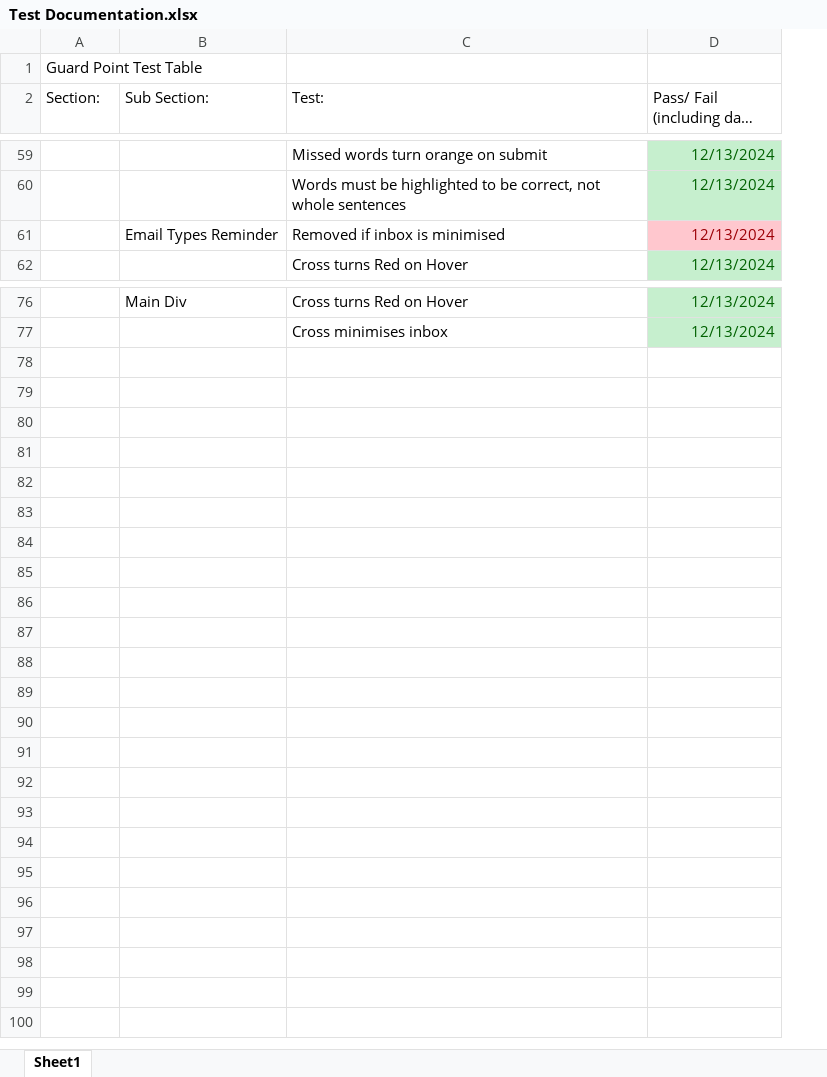
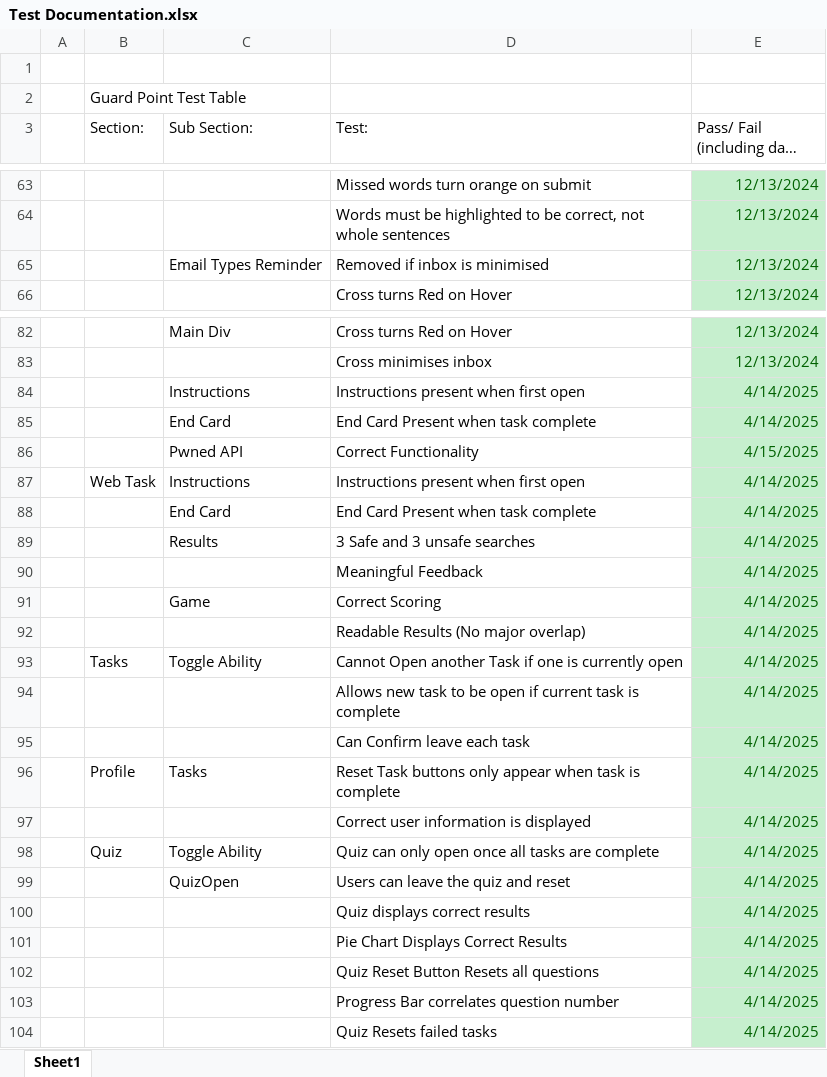
Before and after one commit to DPenf0ld/COMP3000, an Excel workbook: Documentation/Test Documentation.xlsx, sheet Sheet1, drawn as a sheet; only a part is shown, gaps mark what is left out; long unchanged cells end in …; values as stored, in another font and other column widths than the file's, no borders; addresses are those after the commit; the diff covers the shown part only; the diff names each change by its address in the sheet, - before the commit and + after, or states it on an @@ line.

```diff
--- a/Documentation/Test Documentation.xlsx (sheet Sheet1)
+++ b/Documentation/Test Documentation.xlsx (sheet Sheet1)
+column A, empty
+row 1: (empty)
@@ E65 fill: #FFC7CE → #C6EFCE, text colour: #9C0006 → #006100 @@
+row 84:  |  | Instructions | Instructions present when first open | 4/14/2025
+row 85:  |  | End Card | End Card Present when task complete | 4/14/2025
+row 86:  |  | Pwned API | Correct Functionality | 4/15/2025
+row 87:  | Web Task | Instructions | Instructions present when first open | 4/14/2025
+row 88:  |  | End Card | End Card Present when task complete | 4/14/2025
+row 89:  |  | Results | 3 Safe and 3 unsafe searches | 4/14/2025
+row 90:  |  |  | Meaningful Feedback | 4/14/2025
+row 91:  |  | Game | Correct Scoring | 4/14/2025
+row 92:  |  |  | Readable Results (No major overlap) | 4/14/2025
+row 93:  | Tasks | Toggle Ability | Cannot Open another Task if one is currently open | 4/14/2025
+row 94:  |  |  | Allows new task to be open if current task is complete | 4/14/2025
+row 95:  |  |  | Can Confirm leave each task | 4/14/2025
+row 96:  | Profile | Tasks | Reset Task buttons only appear when task is complete | 4/14/2025
+row 97:  |  |  | Correct user information is displayed | 4/14/2025
+row 98:  | Quiz | Toggle Ability | Quiz can only open once all tasks are complete | 4/14/2025
+row 99:  |  | QuizOpen | Users can leave the quiz and reset | 4/14/2025
+row 100:  |  |  | Quiz displays correct results | 4/14/2025
+row 101:  |  |  | Pie Chart Displays Correct Results | 4/14/2025
+row 102:  |  |  | Quiz Reset Button Resets all questions | 4/14/2025
+row 103:  |  |  | Progress Bar correlates question number | 4/14/2025
+row 104:  |  |  | Quiz Resets failed tasks | 4/14/2025
```
Also changed, not shown: 9 added rows, 4 removed rows, 5 edited cells and cell formats elsewhere in this sheet.
